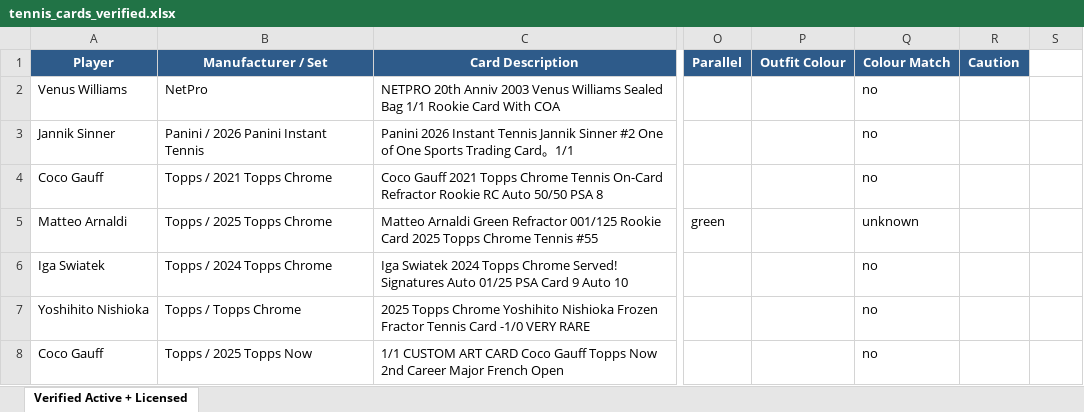
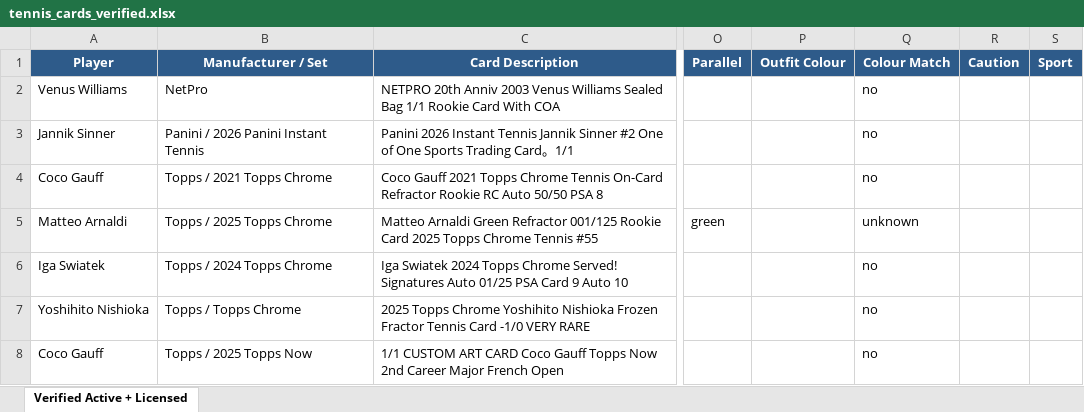
Before and after one commit to AN0ymous/tennis-card-engine, an Excel workbook: results/tennis_cards_verified.xlsx, sheet Verified Active + Licensed, drawn as a sheet; only a part is shown, gaps mark what is left out; values as stored, in another font and other column widths than the file's, no borders; the diff names each change by its address in the sheet, - before the commit and + after, or states it on an @@ line.

Commit message:
Scan results, 2026-09-17 05:34 UTC

```diff
--- a/results/tennis_cards_verified.xlsx (sheet Verified Active + Licensed)
+++ b/results/tennis_cards_verified.xlsx (sheet Verified Active + Licensed)
-S1: (empty)
+S1: Sport
-S1 fill: none
+S1 fill: #2E5B8A
```
Also changed, not shown: 5 other files.
